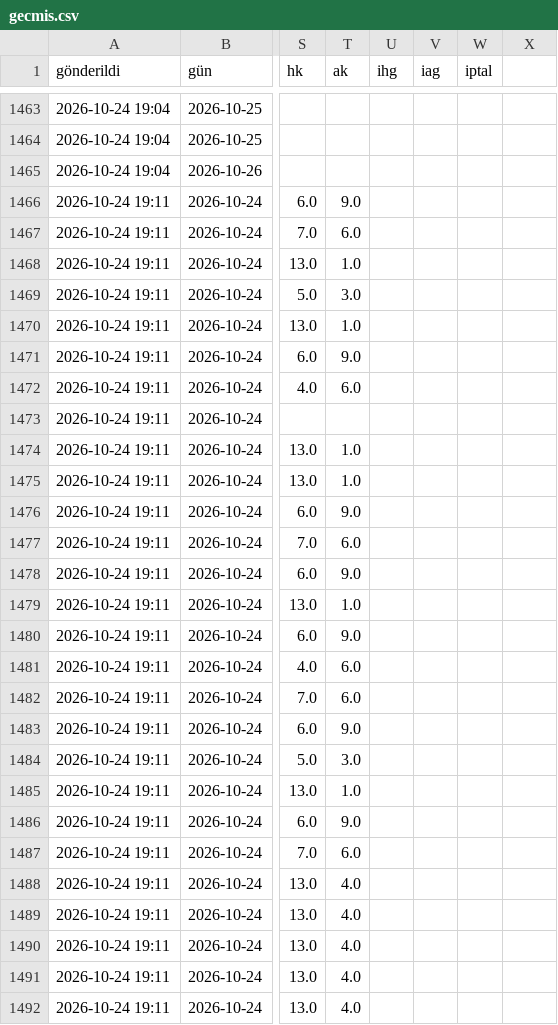
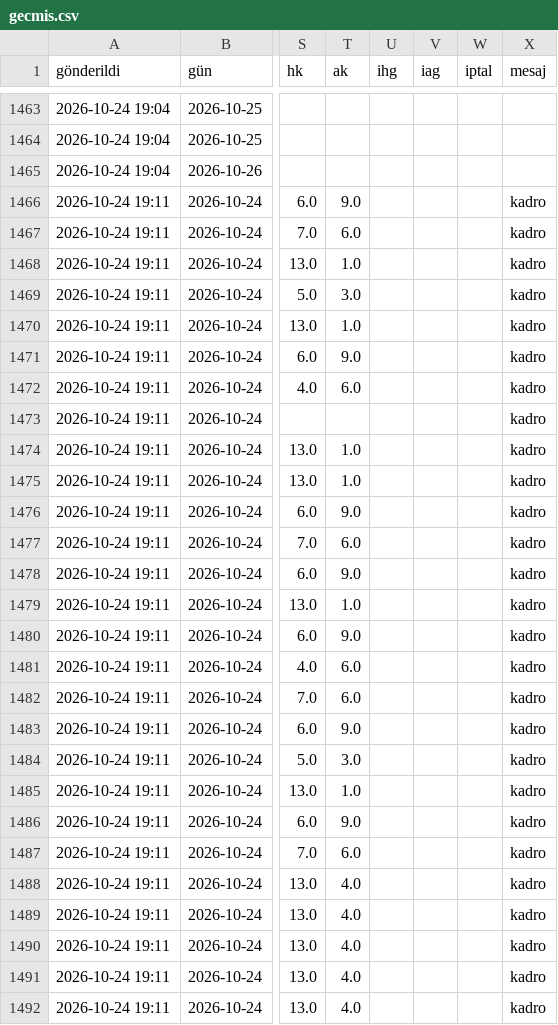
Before and after one commit to Armann13/valuebet, a CSV file: tavsiyeler/gecmis.csv, drawn as a sheet; only a part is shown, gaps mark what is left out; the diff covers the shown part only; the diff names each change by its address in the sheet, - before the commit and + after, or states it on an @@ line.

```diff
--- a/tavsiyeler/gecmis.csv
+++ b/tavsiyeler/gecmis.csv
-X1: (empty)
+X1: mesaj
-X1466:X1492 (mesaj): (empty)
+X1466:X1492 (mesaj): kadro
```
Also changed, not shown: 12 edited cells elsewhere in this file, 13 other files.
